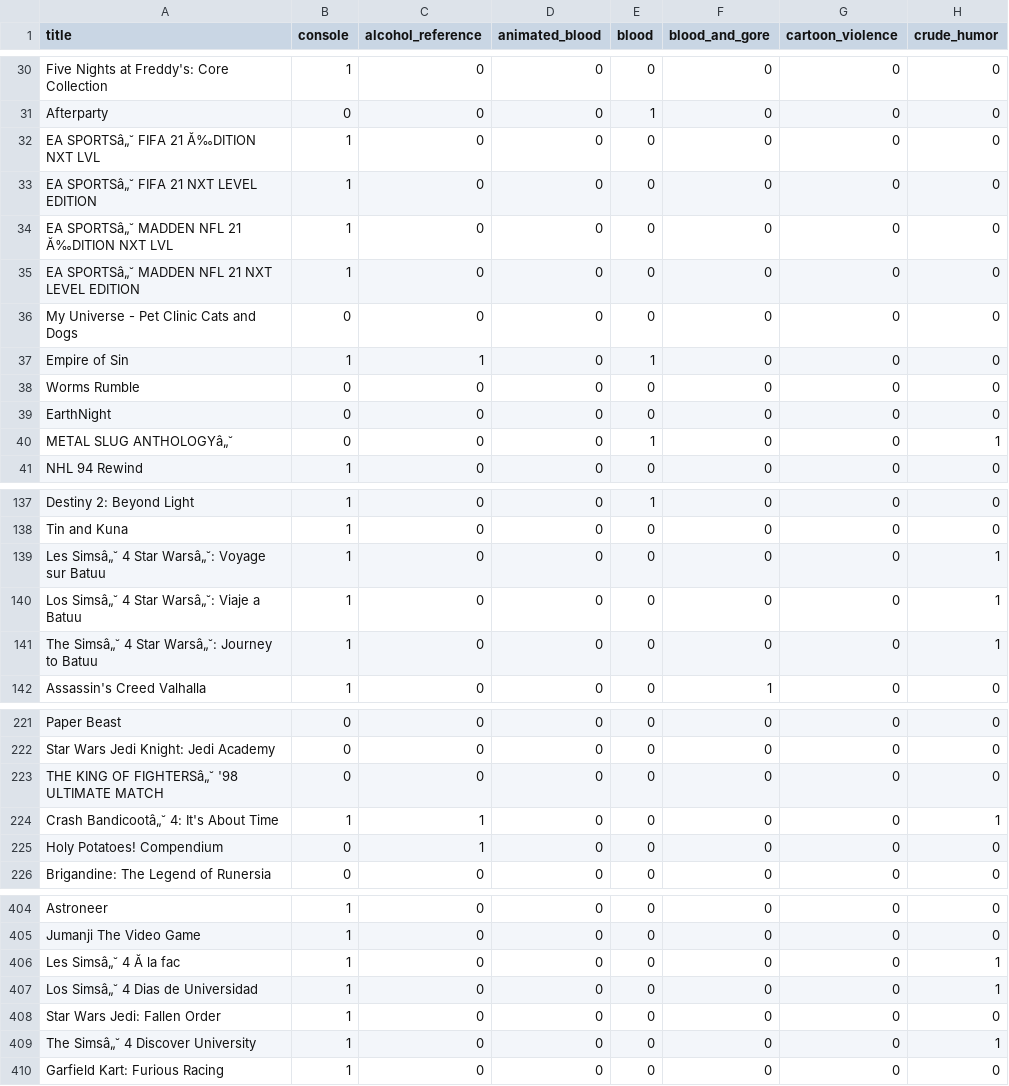
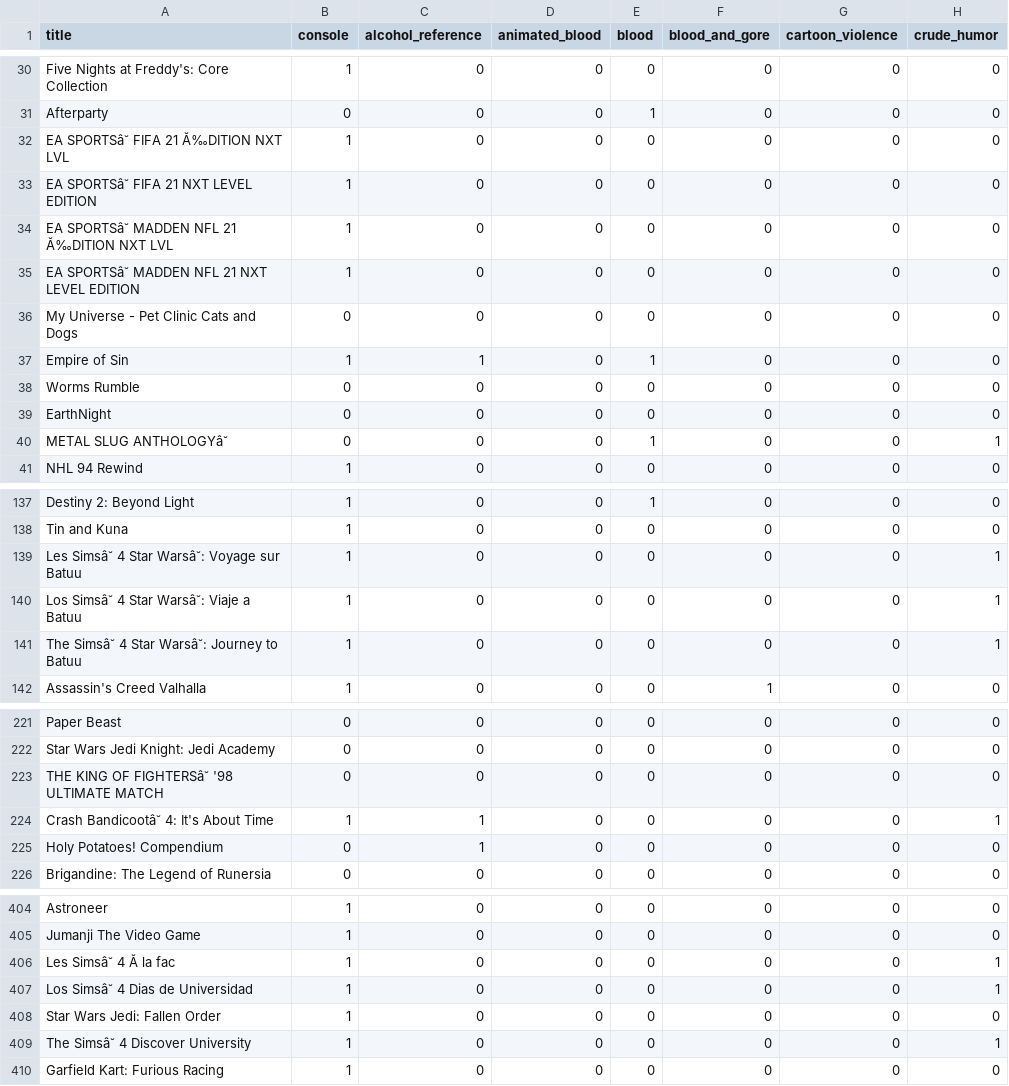
Before and after one commit to krystiano400/IAD, a CSV file: Video_games_esrb_rating.csv, drawn as a sheet; only a part is shown, gaps mark what is left out; the diff covers the shown part only; the diff names each change by its address in the sheet, - before the commit and + after, or states it on an @@ line.

Commit message:
Update Video_games_esrb_rating.csv

```diff
--- a/Video_games_esrb_rating.csv
+++ b/Video_games_esrb_rating.csv
-A32 (title): EA SPORTSâ„˘ FIFA 21 Ă‰DITION NXT LVL
+A32 (title): EA SPORTSâ˘ FIFA 21 Ă‰DITION NXT LVL
-A33 (title): EA SPORTSâ„˘ FIFA 21 NXT LEVEL EDITION
+A33 (title): EA SPORTSâ˘ FIFA 21 NXT LEVEL EDITION
-A34 (title): EA SPORTSâ„˘ MADDEN NFL 21 Ă‰DITION NXT LVL
+A34 (title): EA SPORTSâ˘ MADDEN NFL 21 Ă‰DITION NXT LVL
-A35 (title): EA SPORTSâ„˘ MADDEN NFL 21 NXT LEVEL EDITION
+A35 (title): EA SPORTSâ˘ MADDEN NFL 21 NXT LEVEL EDITION
-A40 (title): METAL SLUG ANTHOLOGYâ„˘
+A40 (title): METAL SLUG ANTHOLOGYâ˘
-A139 (title): Les Simsâ„˘ 4 Star Warsâ„˘: Voyage sur Batuu
+A139 (title): Les Simsâ˘ 4 Star Warsâ˘: Voyage sur Batuu
-A140 (title): Los Simsâ„˘ 4 Star Warsâ„˘: Viaje a Batuu
+A140 (title): Los Simsâ˘ 4 Star Warsâ˘: Viaje a Batuu
-A141 (title): The Simsâ„˘ 4 Star Warsâ„˘: Journey to Batuu
+A141 (title): The Simsâ˘ 4 Star Warsâ˘: Journey to Batuu
-A223 (title): THE KING OF FIGHTERSâ„˘ '98 ULTIMATE MATCH
+A223 (title): THE KING OF FIGHTERSâ˘ '98 ULTIMATE MATCH
-A224 (title): Crash Bandicootâ„˘ 4: It's About Time
+A224 (title): Crash Bandicootâ˘ 4: It's About Time
-A406 (title): Les Simsâ„˘ 4 Ă la fac
+A406 (title): Les Simsâ˘ 4 Ă la fac
-A407 (title): Los Simsâ„˘ 4 Dias de Universidad
+A407 (title): Los Simsâ˘ 4 Dias de Universidad
-A409 (title): The Simsâ„˘ 4 Discover University
+A409 (title): The Simsâ˘ 4 Discover University
```
Also changed, not shown: 44 edited cells elsewhere in this file.
